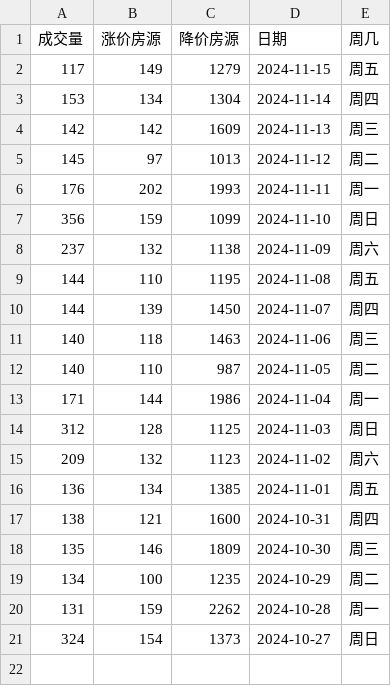
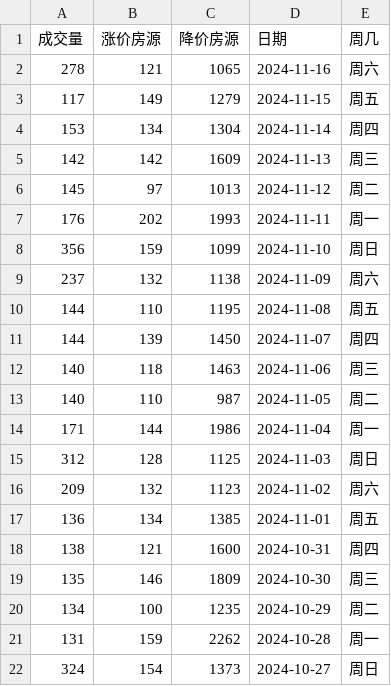
Before and after one commit to Channe/njhouse, a CSV file: house_scripts/njhouse_stock_daily/njhouse_bk_daily.csv, drawn as a sheet; the diff names each change by its address in the sheet, - before the commit and + after, or states it on an @@ line.

```diff
--- a/house_scripts/njhouse_stock_daily/njhouse_bk_daily.csv
+++ b/house_scripts/njhouse_stock_daily/njhouse_bk_daily.csv
+row 2: 278 | 121 | 1065 | 2024-11-16 | 周六
```
Also changed, not shown: house_scripts/njhouse_stock_daily/njhouse_stock_daily.csv, 5 other files.
